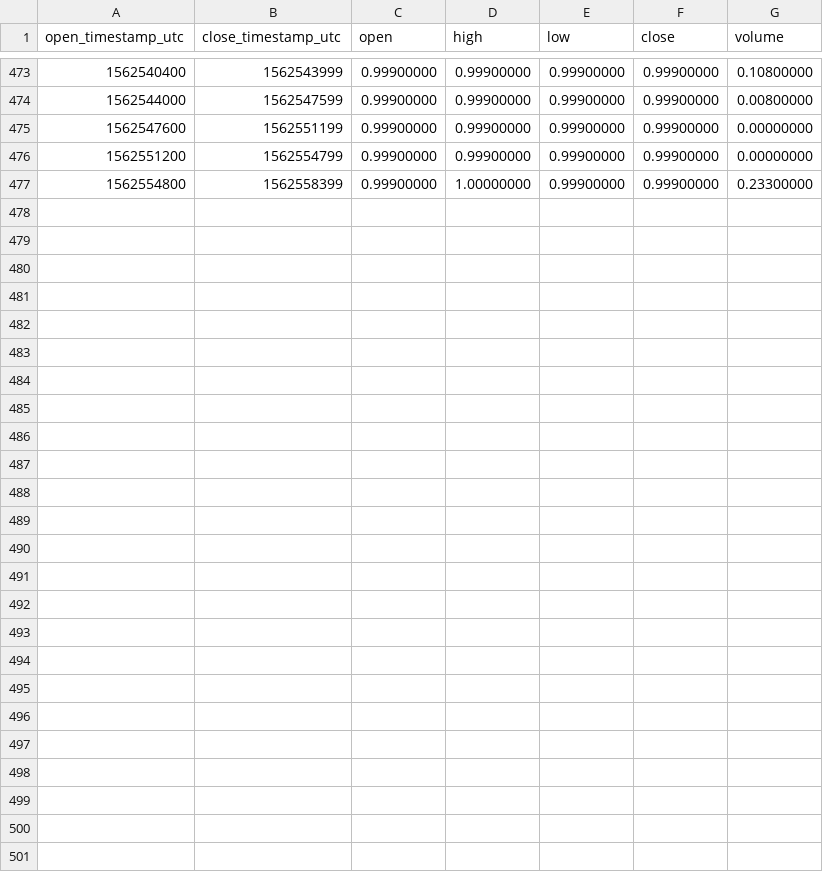
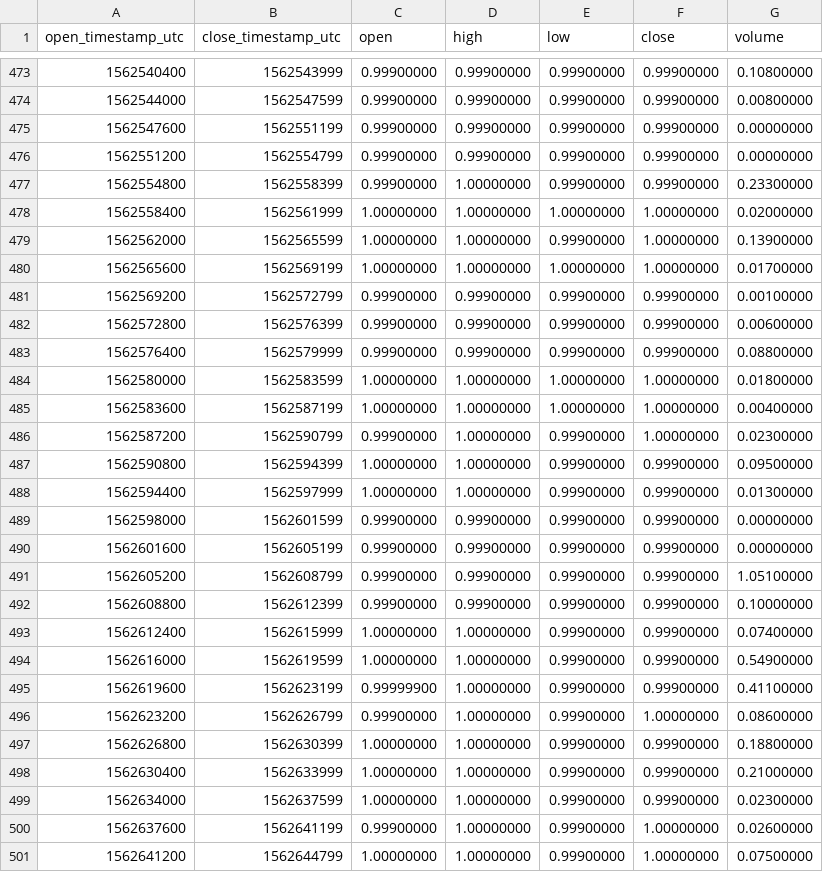
Before and after one commit to cryptobigbro/binance-BTCBBTC, a CSV file: binance-BTCBBTC-1h.csv, drawn as a sheet; only a part is shown, gaps mark what is left out.

Commit message:
Update OHLCV data.

```diff
--- a/binance-BTCBBTC-1h.csv
+++ b/binance-BTCBBTC-1h.csv
@@ -477 +477,25 @@ open_timestamp_utc,close_timestamp_utc,open,high,low,close,volume
 1562554800,1562558399,0.99900000,1.00000000,0.99900000,0.99900000,0.23300000
+1562558400,1562561999,1.00000000,1.00000000,1.00000000,1.00000000,0.02000000
+1562562000,1562565599,1.00000000,1.00000000,0.99900000,1.00000000,0.13900000
+1562565600,1562569199,1.00000000,1.00000000,1.00000000,1.00000000,0.01700000
+1562569200,1562572799,0.99900000,0.99900000,0.99900000,0.99900000,0.00100000
+1562572800,1562576399,0.99900000,0.99900000,0.99900000,0.99900000,0.00600000
+1562576400,1562579999,0.99900000,0.99900000,0.99900000,0.99900000,0.08800000
+1562580000,1562583599,1.00000000,1.00000000,1.00000000,1.00000000,0.01800000
+1562583600,1562587199,1.00000000,1.00000000,1.00000000,1.00000000,0.00400000
+1562587200,1562590799,0.99900000,1.00000000,0.99900000,1.00000000,0.02300000
+1562590800,1562594399,1.00000000,1.00000000,0.99900000,0.99900000,0.09500000
+1562594400,1562597999,1.00000000,1.00000000,0.99900000,0.99900000,0.01300000
+1562598000,1562601599,0.99900000,0.99900000,0.99900000,0.99900000,0.00000000
+1562601600,1562605199,0.99900000,0.99900000,0.99900000,0.99900000,0.00000000
+1562605200,1562608799,0.99900000,0.99900000,0.99900000,0.99900000,1.05100000
+1562608800,1562612399,0.99900000,0.99900000,0.99900000,0.99900000,0.10000000
+1562612400,1562615999,1.00000000,1.00000000,0.99900000,0.99900000,0.07400000
+1562616000,1562619599,1.00000000,1.00000000,0.99900000,0.99900000,0.54900000
+1562619600,1562623199,0.99999900,1.00000000,0.99900000,0.99900000,0.41100000
+1562623200,1562626799,0.99900000,1.00000000,0.99900000,1.00000000,0.08600000
+1562626800,1562630399,1.00000000,1.00000000,0.99900000,0.99900000,0.18800000
+1562630400,1562633999,1.00000000,1.00000000,0.99900000,0.99900000,0.21000000
+1562634000,1562637599,1.00000000,1.00000000,0.99900000,0.99900000,0.02300000
+1562637600,1562641199,0.99900000,1.00000000,0.99900000,1.00000000,0.02600000
+1562641200,1562644799,1.00000000,1.00000000,0.99900000,1.00000000,0.07500000
```
Also changed, not shown: binance-BTCBBTC-1d.csv, 1 other file.
